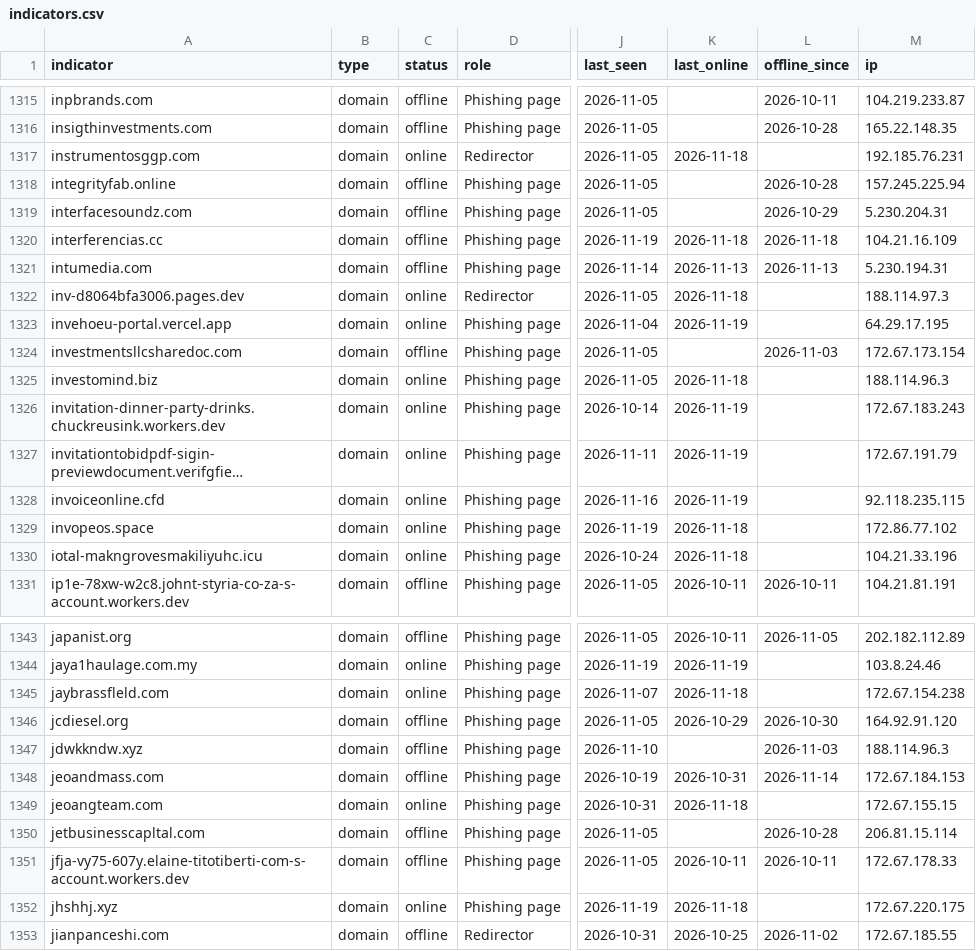
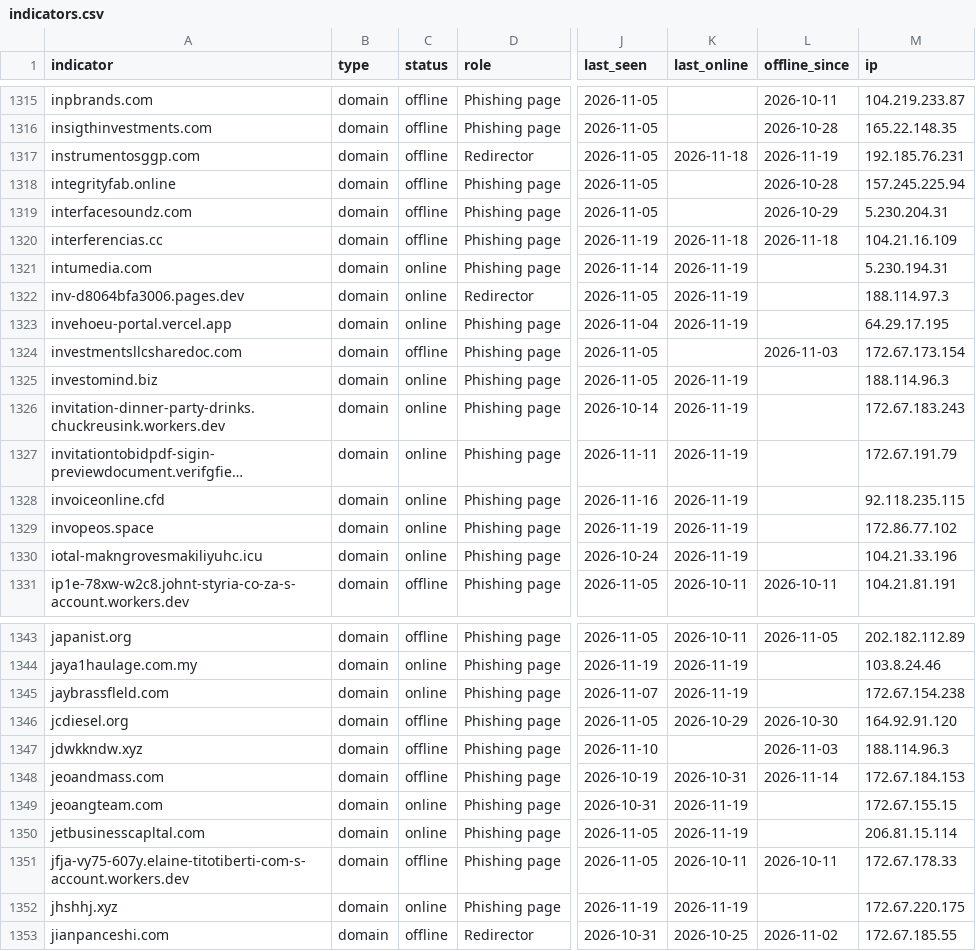
Before and after one commit to newtonpaul-hunting/Phish_Sight_IOCs, a CSV file: device-code-phishing/indicators.csv, drawn as a sheet; only a part is shown, gaps mark what is left out; long unchanged cells end in …; the diff covers the shown part only; the diff names each change by its address in the sheet, - before the commit and + after, or states it on an @@ line.

Commit message:
Update IOCs (11,724 indicators, 226 payloads)

```diff
--- a/device-code-phishing/indicators.csv
+++ b/device-code-phishing/indicators.csv
-C1317 (status): online
+C1317 (status): offline
-L1317 (offline_since): (empty)
+L1317 (offline_since): 2026-11-19
-C1321 (status): offline
+C1321 (status): online
-K1321 (last_online): 2026-11-13
+K1321 (last_online): 2026-11-19
-L1321 (offline_since): 2026-11-13
+L1321 (offline_since): (empty)
-K1322 (last_online): 2026-11-18
+K1322 (last_online): 2026-11-19
-K1325 (last_online): 2026-11-18
+K1325 (last_online): 2026-11-19
-K1329:K1330 (last_online): 2026-11-18
+K1329:K1330 (last_online): 2026-11-19
-K1345 (last_online): 2026-11-18
+K1345 (last_online): 2026-11-19
-K1349 (last_online): 2026-11-18
+K1349 (last_online): 2026-11-19
-C1350 (status): offline
+C1350 (status): online
-K1350 (last_online): (empty)
+K1350 (last_online): 2026-11-19
-L1350 (offline_since): 2026-10-28
+L1350 (offline_since): (empty)
-K1352 (last_online): 2026-11-18
+K1352 (last_online): 2026-11-19
```
Also changed, not shown: 176 edited cells elsewhere in this file, credential-phishing/indicators.csv, kit-backends/indicators.csv, 18 other files.
